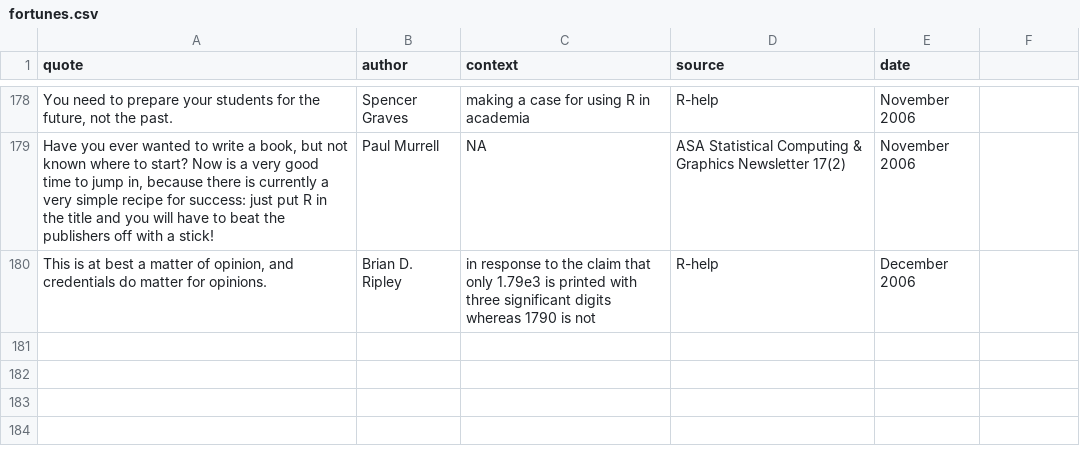
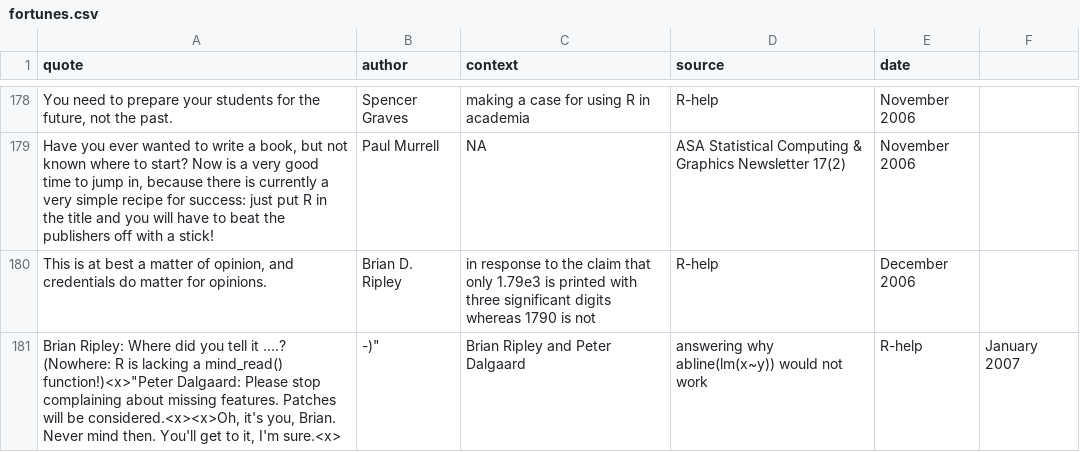
Before and after one commit to rforge/fortunes, a CSV file: trunk/inst/fortunes/fortunes.csv, drawn as a sheet; only a part is shown, gaps mark what is left out; the diff names each change by its address in the sheet, - before the commit and + after, or states it on an @@ line.

Commit message:
add mind_read()
git-svn-id: svn://svn.r-forge.r-project.org/svnroot/fortunes@196 edb9625f-4e0d-4859-8d74-9fd3b1da38cb

```diff
--- a/trunk/inst/fortunes/fortunes.csv
+++ b/trunk/inst/fortunes/fortunes.csv
+row 181: Brian Ripley: Where did you tell it ....? (Nowhere: R is lacking a mind_read() function!)<x>"Peter Dalgaard: Please stop complaining about missing features. Patches will be considered.<x><x>Oh, it's you, Brian. Never mind then. You'll get to it, I'm sure.<x> | -)" | Brian Ripley and Peter Dalgaard | answering why abline(lm(x~y)) would not work | R-help | January 2007
```
